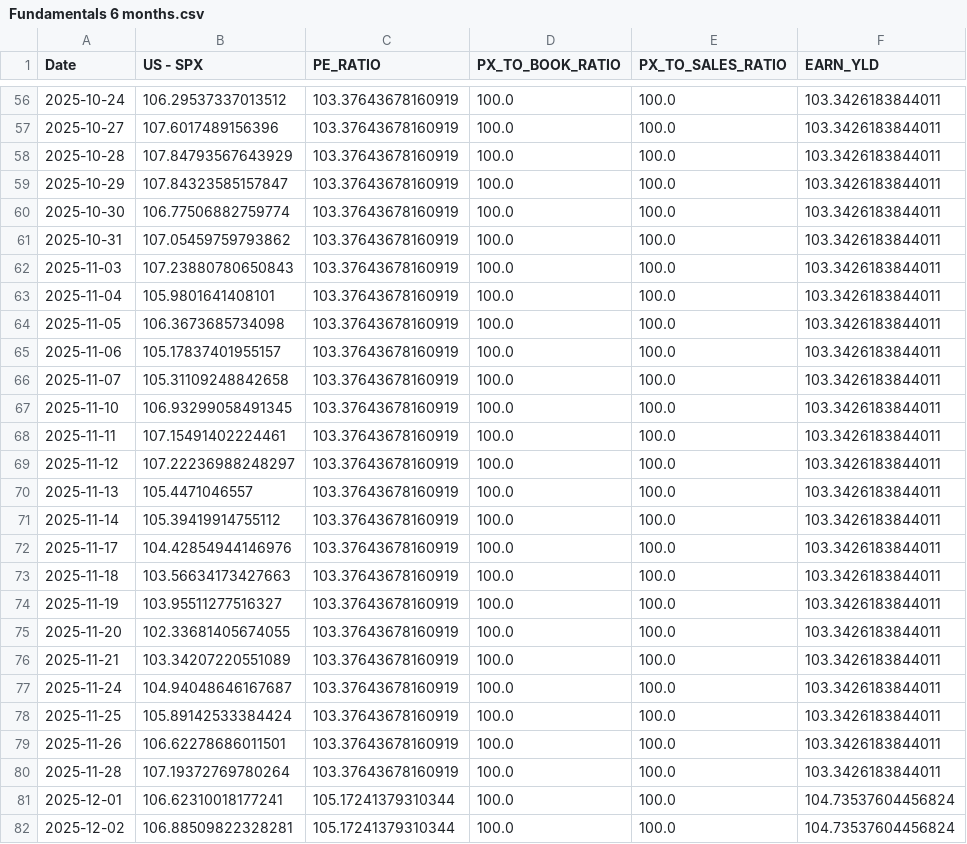
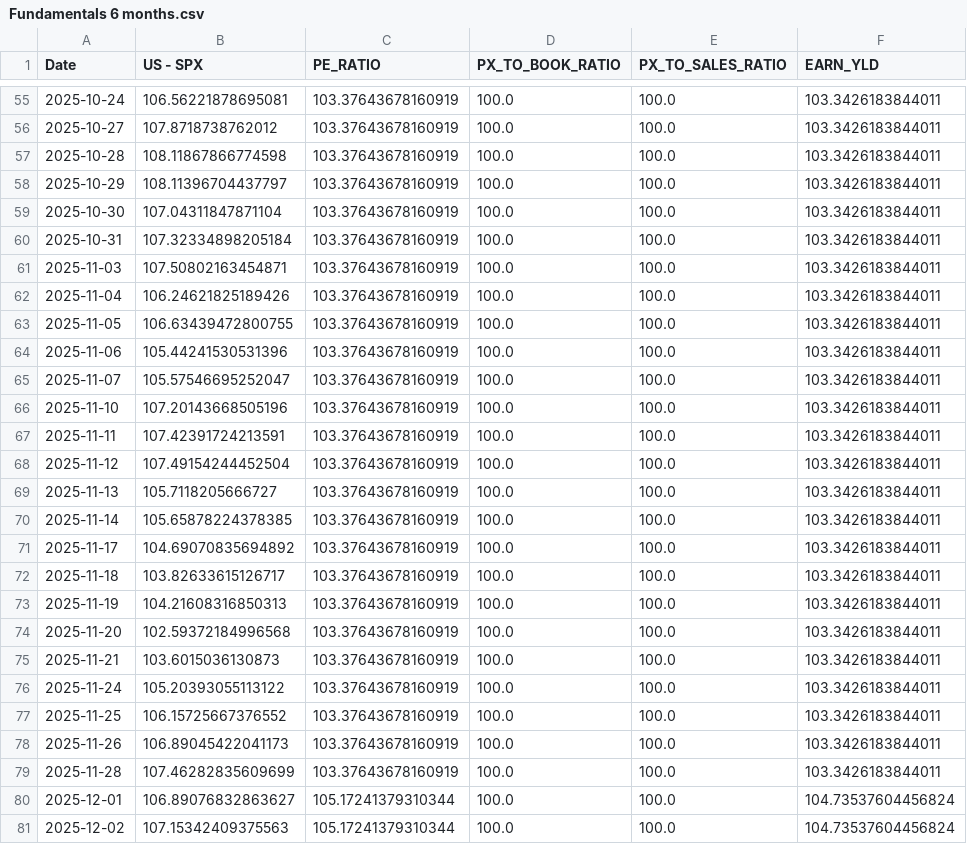
Before and after one commit to WilsonLok1226/datawrapper-csv, a CSV file: Fundamentals 6 months.csv, drawn as a sheet; only a part is shown, gaps mark what is left out; addresses are those after the commit; the diff covers the shown part only; the diff names each change by its address in the sheet, - before the commit and + after, or states it on an @@ line.

```diff
--- a/Fundamentals 6 months.csv
+++ b/Fundamentals 6 months.csv
-B55 (US - SPX): 106.29537337013512
+B55 (US - SPX): 106.56221878695081
-B56 (US - SPX): 107.6017489156396
+B56 (US - SPX): 107.8718738762012
-B57 (US - SPX): 107.84793567643929
+B57 (US - SPX): 108.11867866774598
-B58 (US - SPX): 107.84323585157847
+B58 (US - SPX): 108.11396704437797
-B59 (US - SPX): 106.77506882759774
+B59 (US - SPX): 107.04311847871104
-B60 (US - SPX): 107.05459759793862
+B60 (US - SPX): 107.32334898205184
-B61 (US - SPX): 107.23880780650843
+B61 (US - SPX): 107.50802163454871
-B62 (US - SPX): 105.9801641408101
+B62 (US - SPX): 106.24621825189426
-B63 (US - SPX): 106.3673685734098
+B63 (US - SPX): 106.63439472800755
-B64 (US - SPX): 105.17837401955157
+B64 (US - SPX): 105.44241530531396
-B65 (US - SPX): 105.31109248842658
+B65 (US - SPX): 105.57546695252047
-B66 (US - SPX): 106.93299058491345
+B66 (US - SPX): 107.20143668505196
-B67 (US - SPX): 107.15491402224461
+B67 (US - SPX): 107.42391724213591
-B68 (US - SPX): 107.22236988248297
+B68 (US - SPX): 107.49154244452504
-B69 (US - SPX): 105.4471046557
+B69 (US - SPX): 105.7118205666727
-B70 (US - SPX): 105.39419914755112
+B70 (US - SPX): 105.65878224378385
-B71 (US - SPX): 104.42854944146976
+B71 (US - SPX): 104.69070835694892
-B72 (US - SPX): 103.56634173427663
+B72 (US - SPX): 103.82633615126717
-B73 (US - SPX): 103.95511277516327
+B73 (US - SPX): 104.21608316850313
-B74 (US - SPX): 102.33681405674055
+B74 (US - SPX): 102.59372184996568
-B75 (US - SPX): 103.34207220551089
+B75 (US - SPX): 103.6015036130873
-B76 (US - SPX): 104.94048646167687
+B76 (US - SPX): 105.20393055113122
-B77 (US - SPX): 105.89142533384424
+B77 (US - SPX): 106.15725667376552
-B78 (US - SPX): 106.62278686011501
+B78 (US - SPX): 106.89045422041173
-B79 (US - SPX): 107.19372769780264
+B79 (US - SPX): 107.46282835609699
-B80 (US - SPX): 106.62310018177241
+B80 (US - SPX): 106.89076832863627
-B81 (US - SPX): 106.88509822328281
+B81 (US - SPX): 107.15342409375563
```
Also changed, not shown: 1 added row, 1 removed row and 97 edited cells elsewhere in this file.
